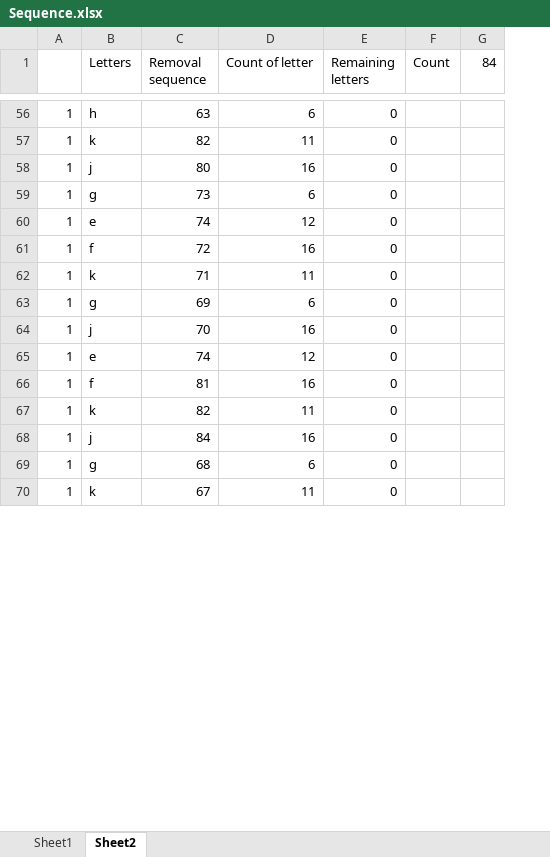
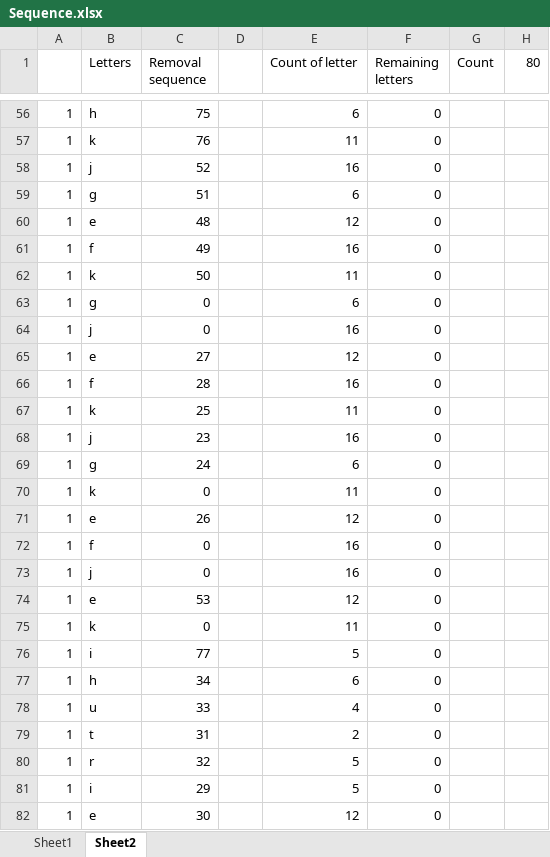
Before and after one commit to styphoiz/angelhack, an Excel workbook: Day6/Sequence.xlsx, sheet Sheet2, drawn as a sheet; only a part is shown, gaps mark what is left out; values as stored, in another font and other column widths than the file's, no borders; removed rows and columns are numbered as before the commit, all else as after; the diff covers the shown part only; the diff names each change by its address in the sheet, - before the commit and + after, or states it on an @@ line.

```diff
--- a/Day6/Sequence.xlsx (sheet Sheet2)
+++ b/Day6/Sequence.xlsx (sheet Sheet2)
+column D, empty
-column G (84), empty
+column H (80), empty
-C56 (Removal sequence): 63
+C56 (Removal sequence): 75
-C57 (Removal sequence): 82
+C57 (Removal sequence): 76
-C58 (Removal sequence): 80
+C58 (Removal sequence): 52
-C59 (Removal sequence): 73
+C59 (Removal sequence): 51
-C60 (Removal sequence): 74
+C60 (Removal sequence): 48
-C61 (Removal sequence): 72
+C61 (Removal sequence): 49
-C62 (Removal sequence): 71
+C62 (Removal sequence): 50
-C63 (Removal sequence): 69
+C63 (Removal sequence): 0
-C64 (Removal sequence): 70
+C64 (Removal sequence): 0
-C65 (Removal sequence): 74
+C65 (Removal sequence): 27
-C66 (Removal sequence): 81
+C66 (Removal sequence): 28
-C67 (Removal sequence): 82
+C67 (Removal sequence): 25
-C68 (Removal sequence): 84
+C68 (Removal sequence): 23
-C69 (Removal sequence): 68
+C69 (Removal sequence): 24
-C70 (Removal sequence): 67
+C70 (Removal sequence): 0
+row 71: 1 | e | 26 |  | 12 | 0
+row 72: 1 | f | 0 |  | 16 | 0
+row 73: 1 | j | 0 |  | 16 | 0
+row 74: 1 | e | 53 |  | 12 | 0
+row 75: 1 | k | 0 |  | 11 | 0
+row 76: 1 | i | 77 |  | 5 | 0
+row 77: 1 | h | 34 |  | 6 | 0
+row 78: 1 | u | 33 |  | 4 | 0
+row 79: 1 | t | 31 |  | 2 | 0
+row 80: 1 | r | 32 |  | 5 | 0
+row 81: 1 | i | 29 |  | 5 | 0
+row 82: 1 | e | 30 |  | 12 | 0
```
Also changed, not shown: 25 added rows, 37 removed rows and 59 edited cells elsewhere in this sheet, formulas that keep their value.
